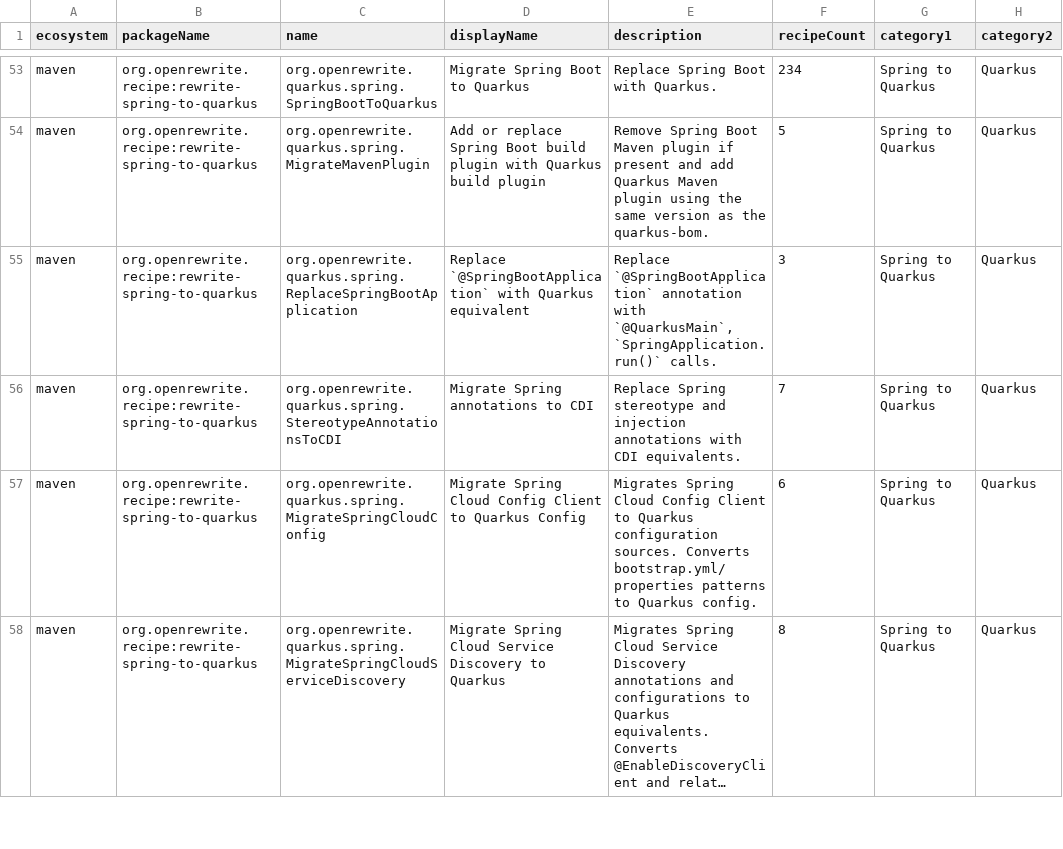
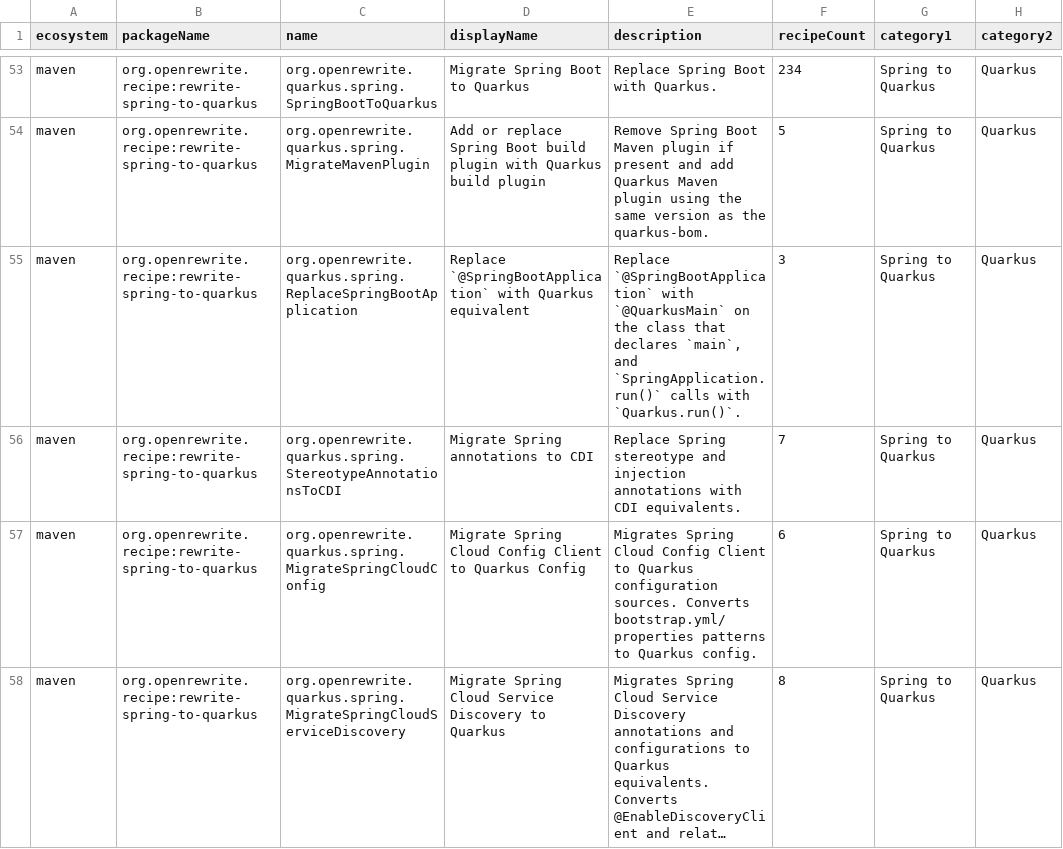
Before and after one commit to openrewrite/rewrite-spring-to-quarkus, a CSV file: src/main/resources/META-INF/rewrite/recipes.csv, drawn as a sheet; only a part is shown, gaps mark what is left out; long unchanged cells end in …; the diff names each change by its address in the sheet, - before the commit and + after, or states it on an @@ line.

Commit message:
Describe what `ReplaceSpringBootApplication` now does

```diff
--- a/src/main/resources/META-INF/rewrite/recipes.csv
+++ b/src/main/resources/META-INF/rewrite/recipes.csv
-E55 (description): Replace `@SpringBootApplication` annotation with `@QuarkusMain`, `SpringApplication.run()` calls.
+E55 (description): Replace `@SpringBootApplication` with `@QuarkusMain` on the class that declares `main`, and `SpringApplication.run()` calls with `Quarkus.run()`.
```
Also changed, not shown: 1 other file.
